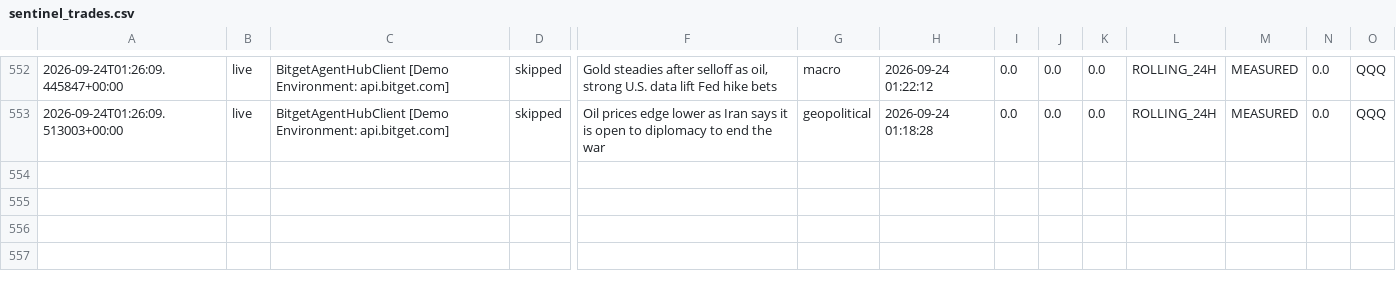
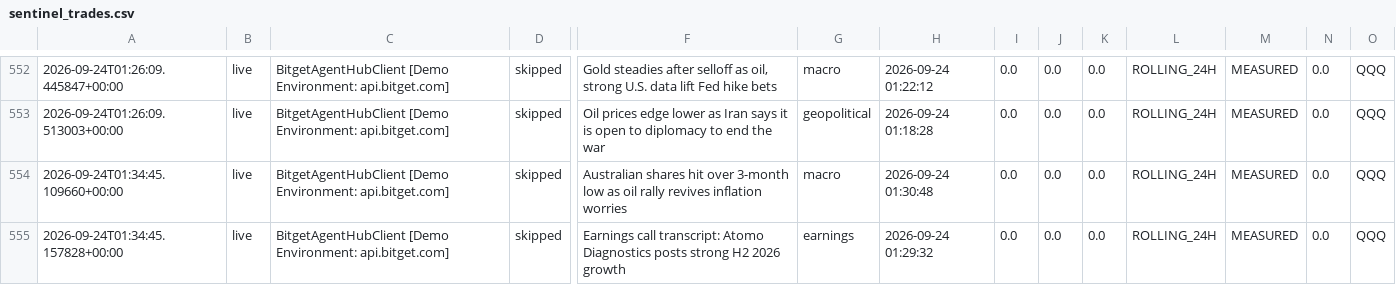
Before and after one commit to 0xSheriff/afterhours-sentinel, a CSV file: logs/sentinel_trades.csv, drawn as a sheet; only a part is shown, gaps mark what is left out; rows hold the shown columns only; the diff names each change by its address in the sheet, - before the commit and + after, or states it on an @@ line.

Commit message:
telemetry: sync live trade records (544 records)

```diff
--- a/logs/sentinel_trades.csv
+++ b/logs/sentinel_trades.csv
+row 554: 2026-09-24T01:34:45.109660+00:00 | live | BitgetAgentHubClient [Demo Environment: api.bitget.com] | skipped | Australian shares hit over 3-month low as oil rally revives inflation worries | macro | 2026-09-24 01:30:48 | 0.0 | 0.0 | 0.0 | ROLLING_24H | MEASURED | 0.0 | QQQ
+row 555: 2026-09-24T01:34:45.157828+00:00 | live | BitgetAgentHubClient [Demo Environment: api.bitget.com] | skipped | Earnings call transcript: Atomo Diagnostics posts strong H2 2026 growth | earnings | 2026-09-24 01:29:32 | 0.0 | 0.0 | 0.0 | ROLLING_24H | MEASURED | 0.0 | QQQ
```
Also changed, not shown: 3 other files.
